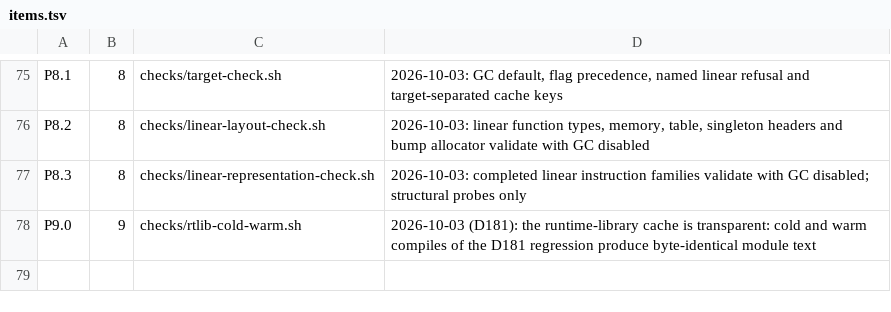
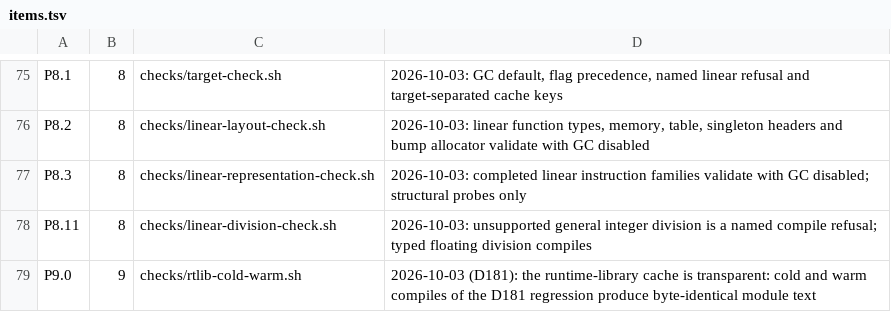
Before and after one commit to mparrett/let-go-wasmgc, a TSV file: checks/items.tsv, drawn as a sheet; only a part is shown, gaps mark what is left out.

Commit message:
Refuse unsupported linear integer division at compile time

```diff
--- a/checks/items.tsv
+++ b/checks/items.tsv
@@ -77,2 +77,3 @@ P8.2	8	checks/linear-layout-check.sh	2026-10-03: linear function types, memory,
 P8.3	8	checks/linear-representation-check.sh	2026-10-03: completed linear instruction families validate with GC disabled; structural probes only
+P8.11	8	checks/linear-division-check.sh	2026-10-03: unsupported general integer division is a named compile refusal; typed floating division compiles
 P9.0	9	checks/rtlib-cold-warm.sh	2026-10-03 (D181): the runtime-library cache is transparent: cold and warm compiles of the D181 regression produce byte-identical module text
```
Also changed, not shown: 8 other files.
